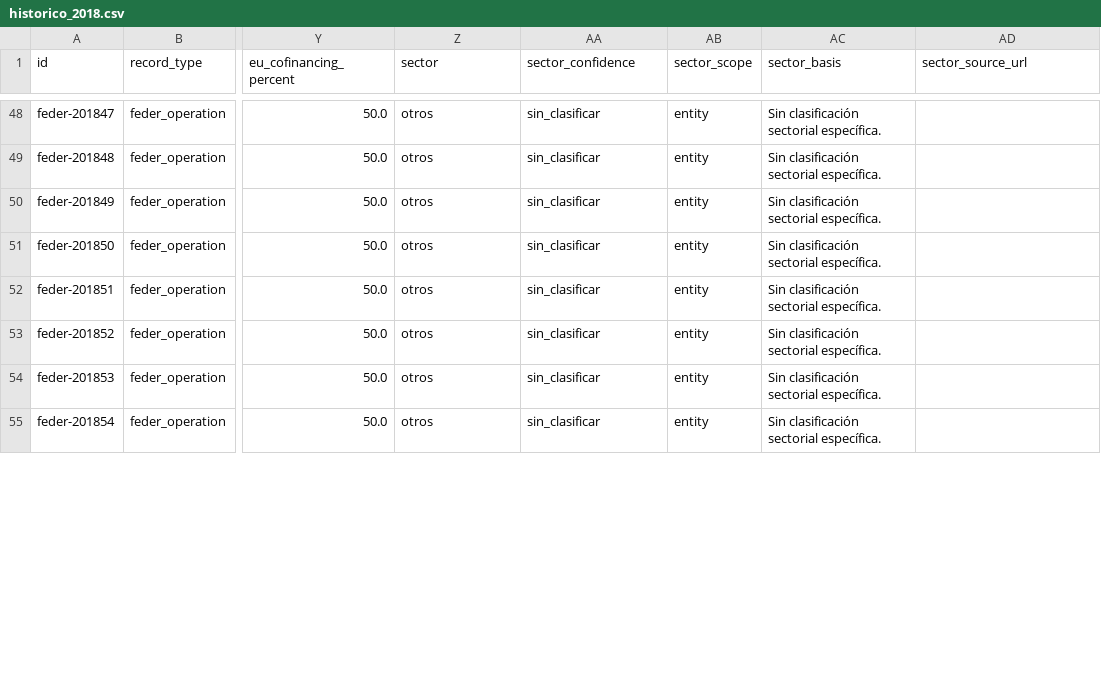
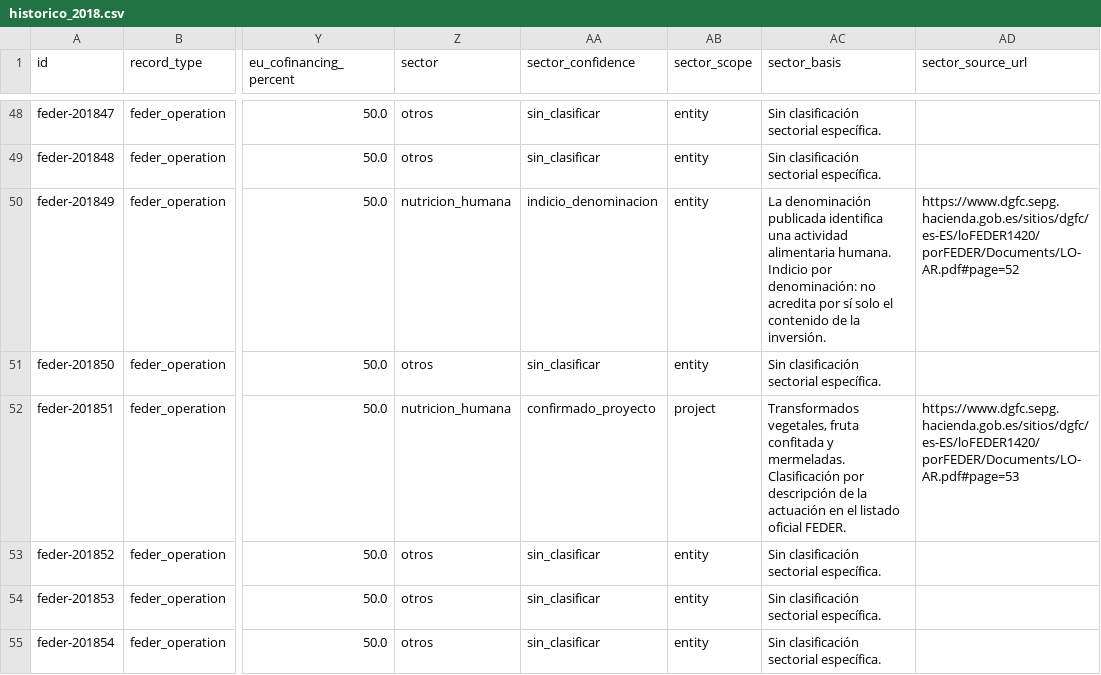
Before and after one commit to jmf3192/CBI, a CSV file: cbi/data/paid-aragon/historico_2018.csv, drawn as a sheet; only a part is shown, gaps mark what is left out; the diff covers the shown part only; the diff names each change by its address in the sheet, - before the commit and + after, or states it on an @@ line.

```diff
--- a/cbi/data/paid-aragon/historico_2018.csv
+++ b/cbi/data/paid-aragon/historico_2018.csv
-Z50 (sector): otros
+Z50 (sector): nutricion_humana
-AA50 (sector_confidence): sin_clasificar
+AA50 (sector_confidence): indicio_denominacion
-AC50 (sector_basis): Sin clasificación sectorial específica.
+AC50 (sector_basis): La denominación publicada identifica una actividad alimentaria humana. Indicio por denominación: no acredita por sí solo el contenido de la inversión.
-AD50 (sector_source_url): (empty)
+AD50 (sector_source_url): https://www.dgfc.sepg.hacienda.gob.es/sitios/dgfc/es-ES/loFEDER1420/porFEDER/Documents/LO-AR.pdf#page=52
-Z52 (sector): otros
+Z52 (sector): nutricion_humana
-AA52 (sector_confidence): sin_clasificar
+AA52 (sector_confidence): confirmado_proyecto
-AB52 (sector_scope): entity
+AB52 (sector_scope): project
-AC52 (sector_basis): Sin clasificación sectorial específica.
+AC52 (sector_basis): Transformados vegetales, fruta confitada y mermeladas. Clasificación por descripción de la actuación en el listado oficial FEDER.
-AD52 (sector_source_url): (empty)
+AD52 (sector_source_url): https://www.dgfc.sepg.hacienda.gob.es/sitios/dgfc/es-ES/loFEDER1420/porFEDER/Documents/LO-AR.pdf#page=53
```
Also changed, not shown: 24 edited cells elsewhere in this file, cbi/data/paid-aragon/cobertura.csv, cbi/data/paid-aragon/historico_2019.csv, 32 other files.
